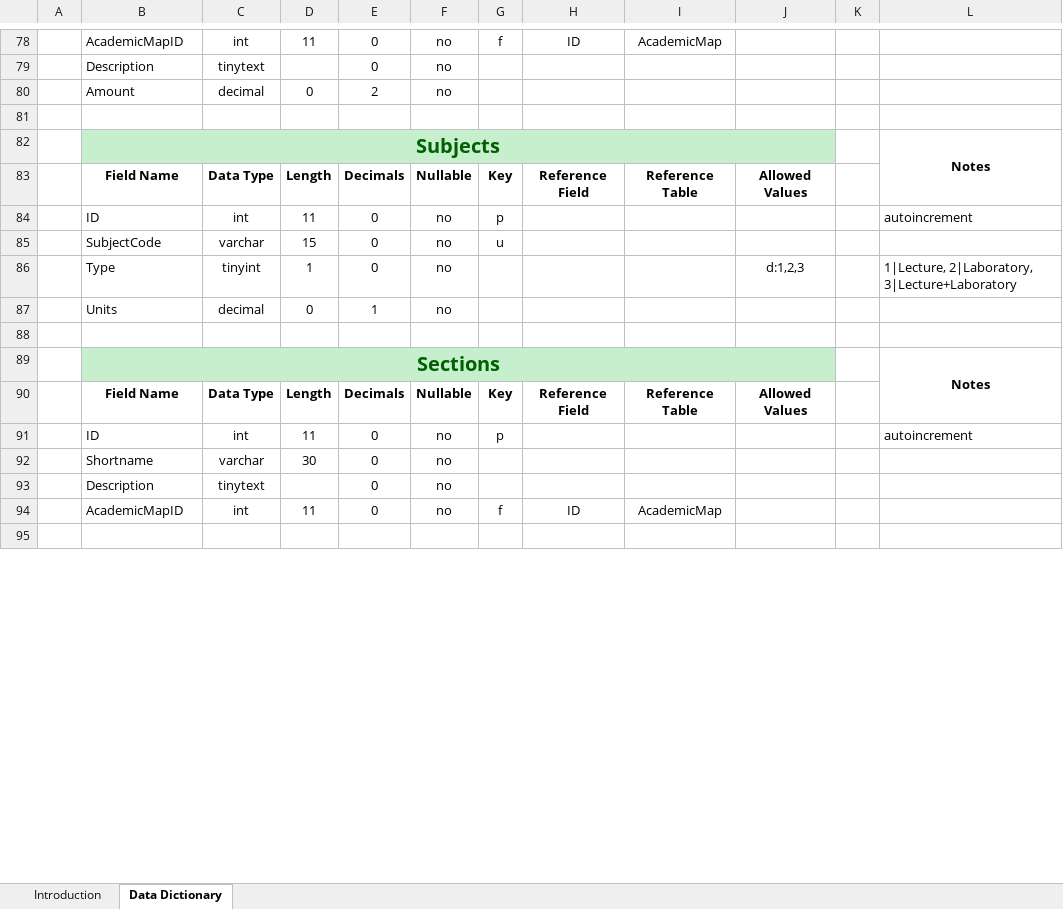
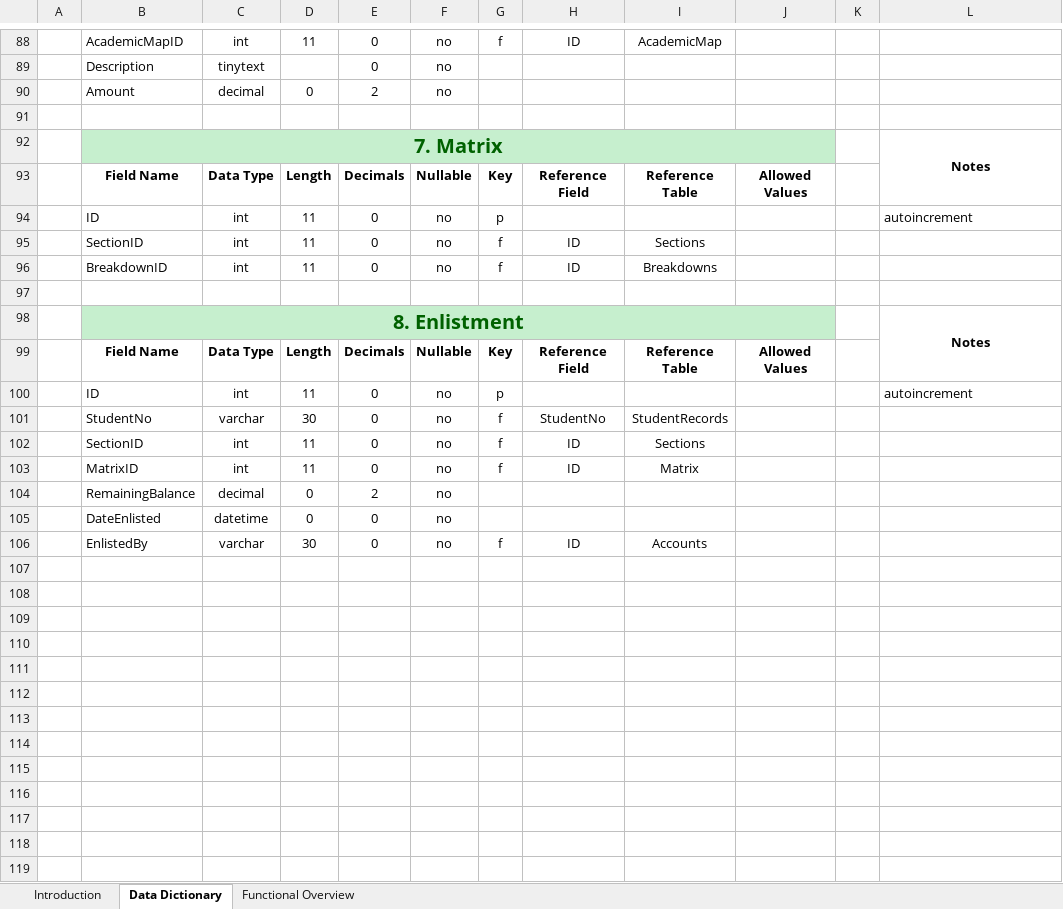
Before and after one commit to devfinity-fx/devfx-enr, an Excel workbook: docs/Technical Specification - EnrollmentSystem Layout&Mapping.xlsx, sheet Data Dictionary, drawn as a sheet; only a part is shown, gaps mark what is left out; the shorter side is filled out with more unchanged rows; values as stored, in another font and other column widths than the file's, no borders; addresses are those after the commit; the diff covers the shown part only; the diff names each change by its address in the sheet, - before the commit and + after, or states it on an @@ line.

```diff
--- a/docs/Technical Specification - EnrollmentSystem Layout&Mapping.xlsx (sheet Data Dictionary)
+++ b/docs/Technical Specification - EnrollmentSystem Layout&Mapping.xlsx (sheet Data Dictionary)
+sheet tab: Functional Overview
-B92: Subjects
+B92: 7. Matrix
@@ row 85 moved to row 41: SubjectCode @@
@@ row 86 moved to row 42: Type @@
@@ row 87 moved to row 43: Units @@
@@ row 72 moved to row 95: SectionID @@
@@ row 73 moved to row 96: BreakdownID @@
-B98: Sections
+B98: 8. Enlistment
-B101: Shortname
+B101: StudentNo
-G101: (empty)
+G101: f
-H101: (empty)
+H101: StudentNo
-I101: (empty)
+I101: StudentRecords
@@ row 93 moved to row 73: Description @@
+row 102:  | SectionID | int | 11 | 0 | no | f | ID | Sections
-B103: AcademicMapID
+B103: MatrixID
-I103: AcademicMap
+I103: Matrix
@@ row 16 moved to row 104: RemainingBalance @@
@@ row 17 moved to row 105: DateEnlisted @@
+row 106:  | EnlistedBy | varchar | 30 | 0 | no | f | ID | Accounts
+row 107: (empty)
+row 108: (empty)
+row 109: (empty)
+row 110: (empty)
+row 111: (empty)
+row 112: (empty)
+row 113: (empty)
+row 114: (empty)
+row 115: (empty)
+row 116: (empty)
+row 117: (empty)
+row 118: (empty)
+row 119: (empty)
```
Also changed, not shown: 36 added rows, 11 removed rows, 12 moved rows, 6 edited cells, cell formats and merged cells elsewhere in this sheet, sheet Introduction, 1 other file.
